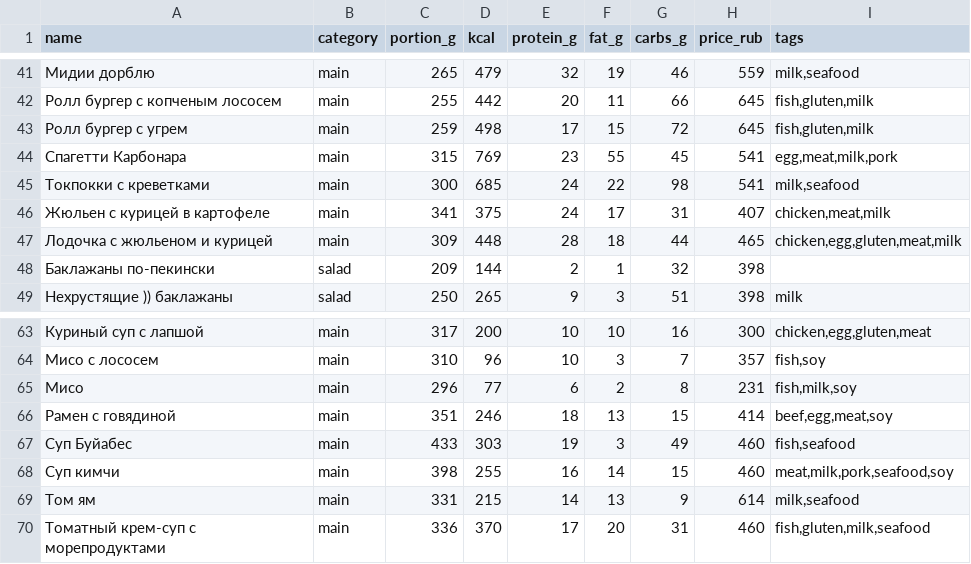
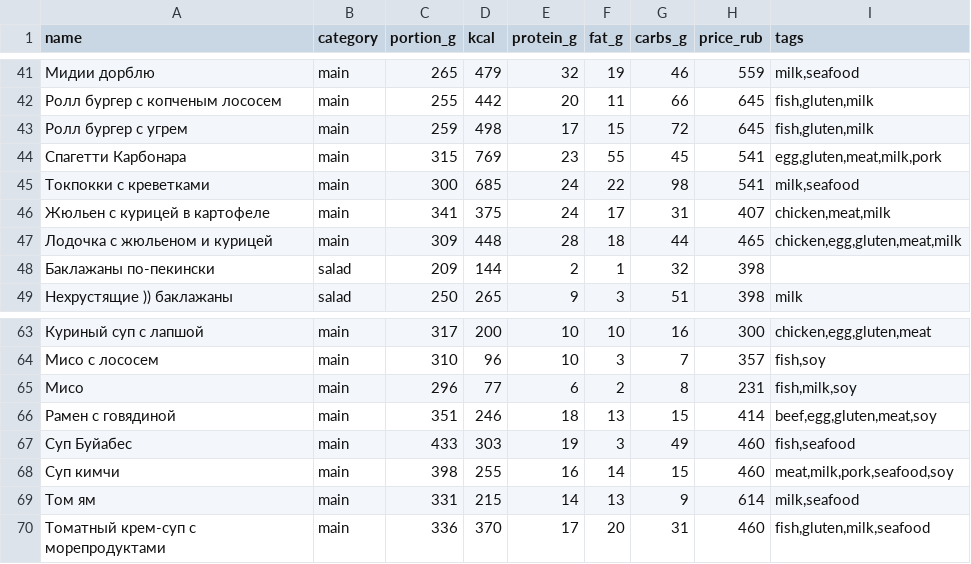
Before and after one commit to ilzen6/norma-ryadom, a CSV file: server/src/main/resources/demo/real/hatimaki-menu.csv, drawn as a sheet; only a part is shown, gaps mark what is left out.

```diff
--- a/server/src/main/resources/demo/real/hatimaki-menu.csv
+++ b/server/src/main/resources/demo/real/hatimaki-menu.csv
@@ -43,3 +43,3 @@ name;category;portion_g;kcal;protein_g;fat_g;carbs_g;price_rub;tags
 Ролл бургер с угрем;main;259;498;17;15;72;645;fish,gluten,milk
-Спагетти Карбонара;main;315;769;23;55;45;541;egg,meat,milk,pork
+Спагетти Карбонара;main;315;769;23;55;45;541;egg,gluten,meat,milk,pork
 Токпокки с креветками;main;300;685;24;22;98;541;milk,seafood
@@ -65,3 +65,3 @@ name;category;portion_g;kcal;protein_g;fat_g;carbs_g;price_rub;tags
 Мисо;main;296;77;6;2;8;231;fish,milk,soy
-Рамен с говядиной;main;351;246;18;13;15;414;beef,egg,meat,soy
+Рамен с говядиной;main;351;246;18;13;15;414;beef,egg,gluten,meat,soy
 Суп Буйабес;main;433;303;19;3;49;460;fish,seafood
```
Also changed, not shown: server/src/main/resources/demo/real/evrazia-menu.csv, server/src/main/resources/demo/real/milti-menu.csv, 50 other files.
